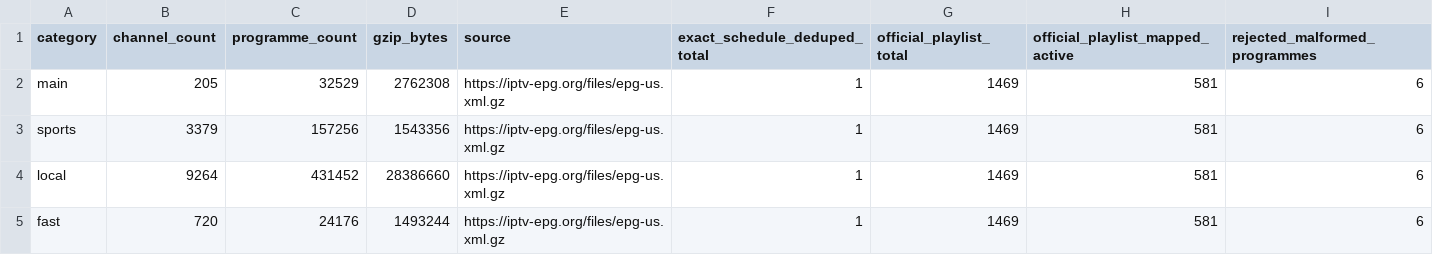
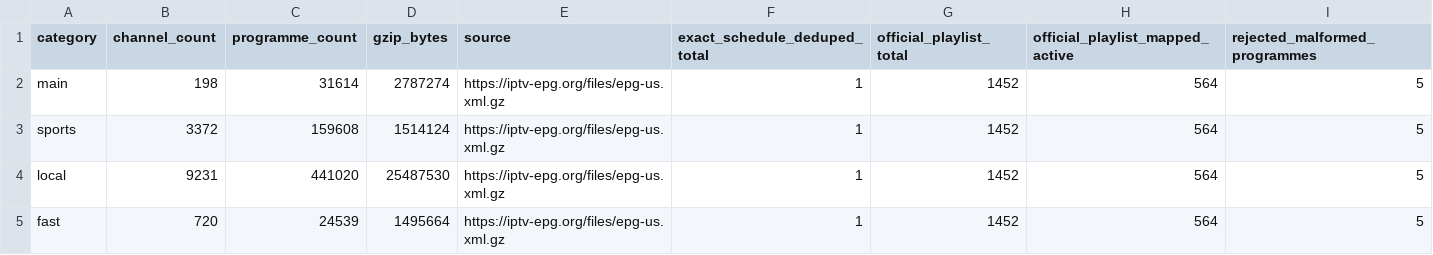
Before and after one commit to Kaimandura/epg-de, a CSV file: reports/usa-coverage.csv, drawn as a sheet.

```diff
--- a/reports/usa-coverage.csv
+++ b/reports/usa-coverage.csv
@@ -1,5 +1,5 @@
 category,channel_count,programme_count,gzip_bytes,source,exact_schedule_deduped_total,official_playlist_total,official_playlist_mapped_active,rejected_malformed_programmes
-main,205,32529,2762308,https://iptv-epg.org/files/epg-us.xml.gz,1,1469,581,6
-sports,3379,157256,1543356,https://iptv-epg.org/files/epg-us.xml.gz,1,1469,581,6
-local,9264,431452,28386660,https://iptv-epg.org/files/epg-us.xml.gz,1,1469,581,6
-fast,720,24176,1493244,https://iptv-epg.org/files/epg-us.xml.gz,1,1469,581,6
+main,198,31614,2787274,https://iptv-epg.org/files/epg-us.xml.gz,1,1452,564,5
+sports,3372,159608,1514124,https://iptv-epg.org/files/epg-us.xml.gz,1,1452,564,5
+local,9231,441020,25487530,https://iptv-epg.org/files/epg-us.xml.gz,1,1452,564,5
+fast,720,24539,1495664,https://iptv-epg.org/files/epg-us.xml.gz,1,1452,564,5
```
Also changed, not shown: reports/usa-channel-mapping.csv, reports/usa-unmapped-channels.csv, 5 other files.
